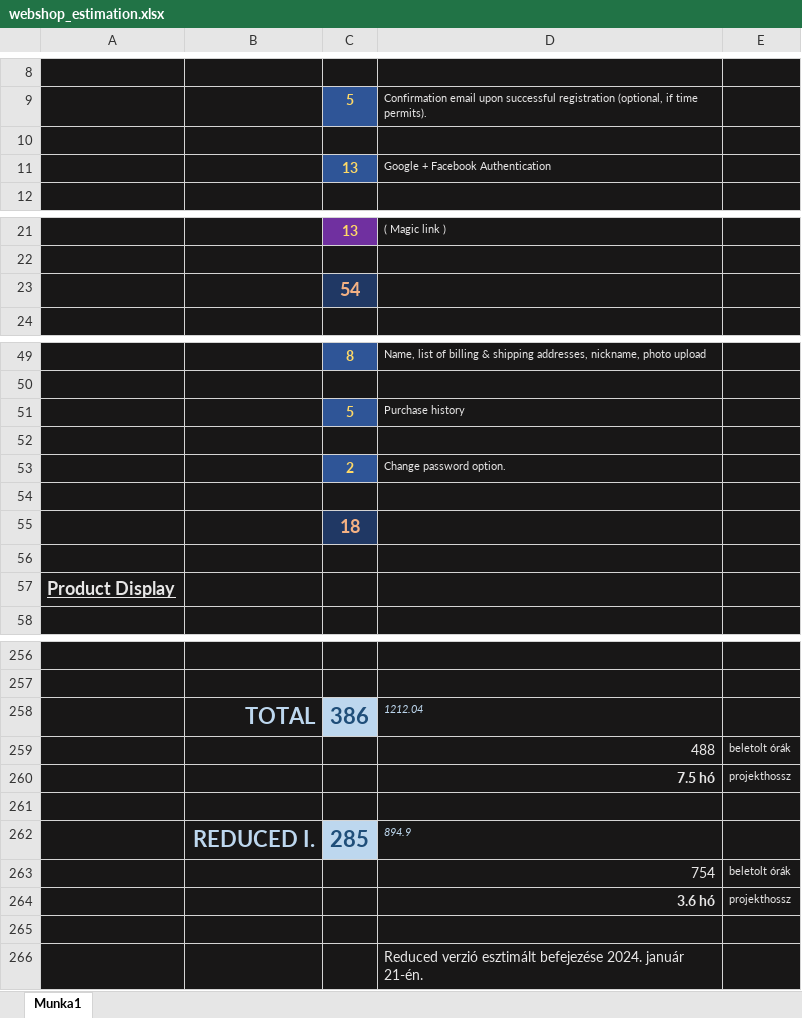
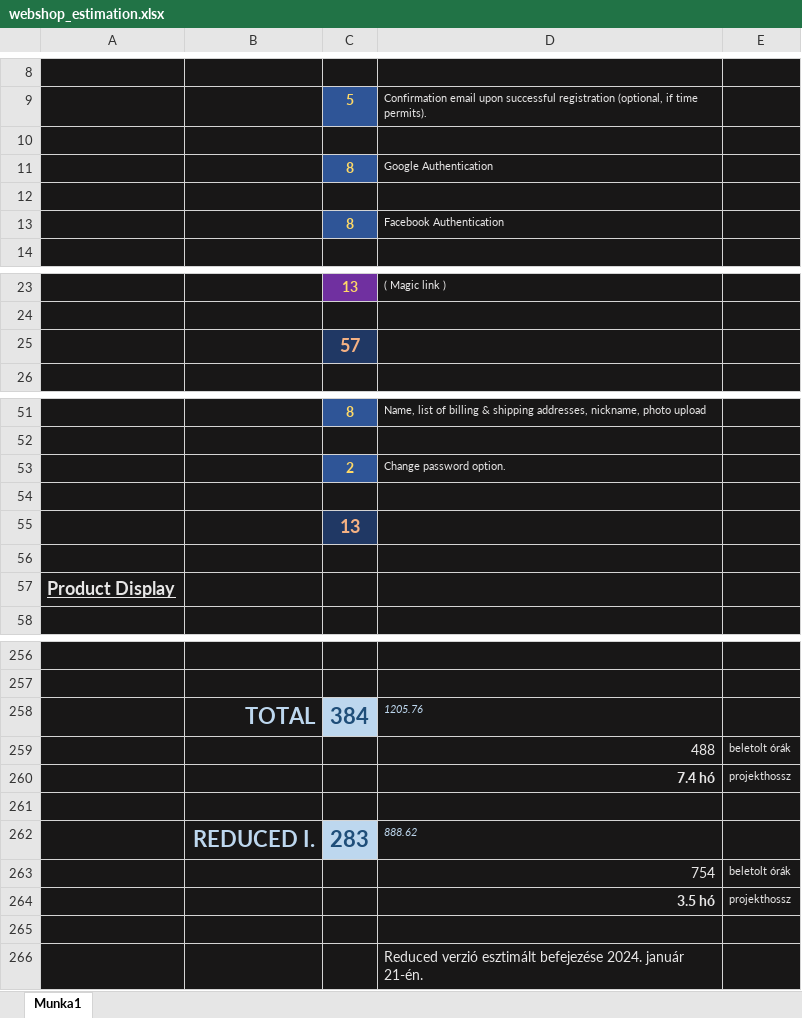
Before and after one commit to average-js-enjoyers/average-js-webshop, an Excel workbook: webshop_estimation.xlsx, sheet Munka1, drawn as a sheet; only a part is shown, gaps mark what is left out; values as stored, in another font and other column widths than the file's, no borders; removed rows and columns are numbered as before the commit, all else as after; the diff names each change by its address in the sheet, - before the commit and + after, or states it on an @@ line.

```diff
--- a/webshop_estimation.xlsx (sheet Munka1)
+++ b/webshop_estimation.xlsx (sheet Munka1)
+row 11:  |  | 8 | Google Authentication
-row 12:  |  | 13 | Google + Facebook Authentication
+row 12: (empty)
-C12 fill: #2F5597
+C12 fill: #181717
+row 13:  |  | 8 | Facebook Authentication
-C25: 54
+C25: 57
-row 51:  |  | 5 | Purchase history
-row 52: (empty)
-C55: 18
+C55: 13
-row 258:  | TOTAL | 386 | 1212.04
+row 258:  | TOTAL | 384 | 1205.76
-D260: 7.5 hó
+D260: 7.4 hó
-row 262:  | REDUCED I. | 285 | 894.9
+row 262:  | REDUCED I. | 283 | 888.62
-D264: 3.6 hó
+D264: 3.5 hó
```
Also changed, not shown: formulas that keep their value, webshop_agile_gantt.xlsx, 1 other file.
